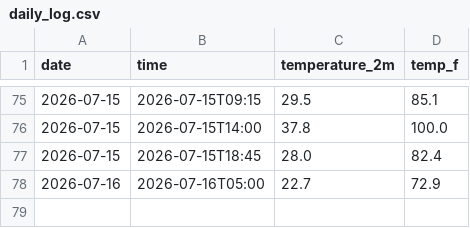
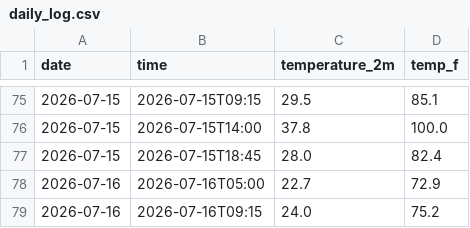
Before and after one commit to Diddy-hub/manhattan-weather-tracker, a CSV file: daily_log.csv, drawn as a sheet; only a part is shown, gaps mark what is left out.

```diff
--- a/daily_log.csv
+++ b/daily_log.csv
@@ -78 +78,2 @@ date,time,temperature_2m,temp_f
 2026-07-16,2026-07-16T05:00,22.7,72.9
+2026-07-16,2026-07-16T09:15,24.0,75.2
```
Also changed, not shown: 2 other files.
